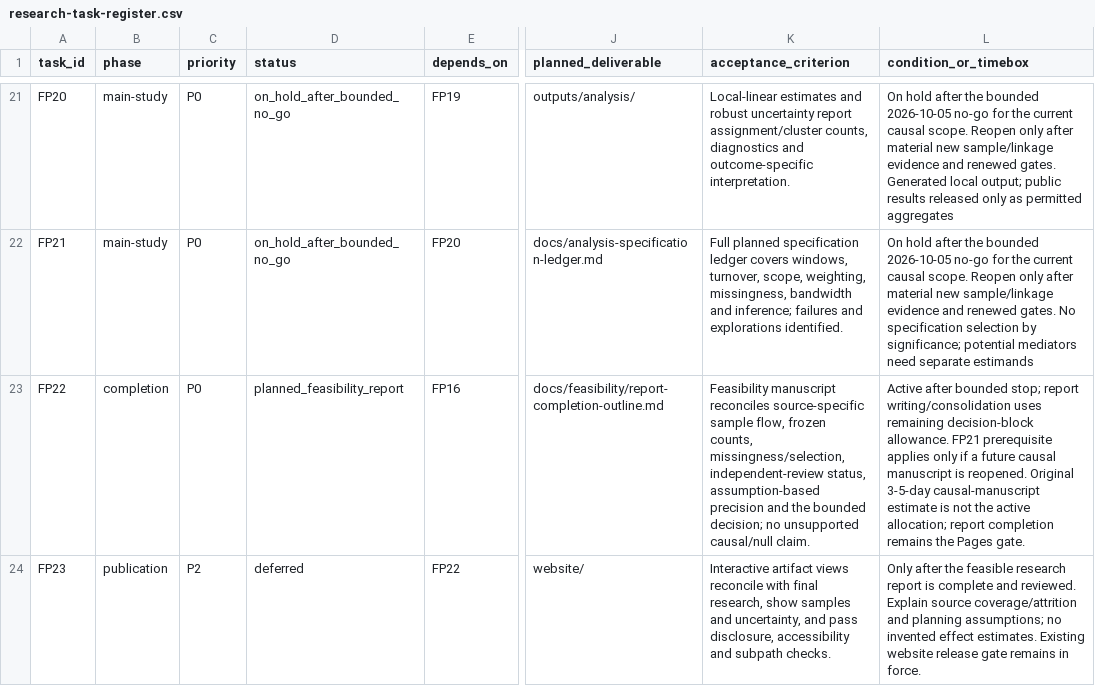
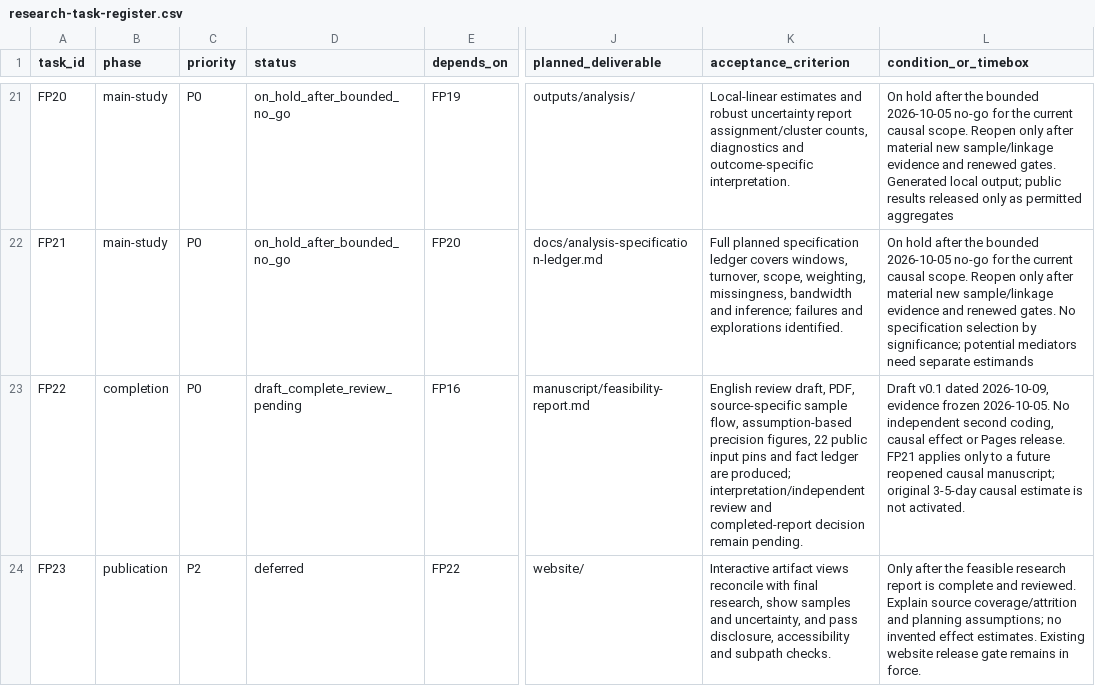
Before and after one commit to Tobias-Run/Mayor-sex-effect, a CSV file: docs/feasibility/research-task-register.csv, drawn as a sheet; only a part is shown, gaps mark what is left out; the diff names each change by its address in the sheet, - before the commit and + after, or states it on an @@ line.

Commit message:
Draft English feasibility report with reproducible sample-flow and precision figures

```diff
--- a/docs/feasibility/research-task-register.csv
+++ b/docs/feasibility/research-task-register.csv
-D23 (status): planned_feasibility_report
+D23 (status): draft_complete_review_pending
-J23 (planned_deliverable): docs/feasibility/report-completion-outline.md
+J23 (planned_deliverable): manuscript/feasibility-report.md
-K23 (acceptance_criterion): Feasibility manuscript reconciles source-specific sample flow, frozen counts, missingness/selection, independent-review status, assumption-based precision and the bounded decision; no unsupported causal/null claim.
+K23 (acceptance_criterion): English review draft, PDF, source-specific sample flow, assumption-based precision figures, 22 public input pins and fact ledger are produced; interpretation/independent review and completed-report decision remain pending.
-L23 (condition_or_timebox): Active after bounded stop; report writing/consolidation uses remaining decision-block allowance. FP21 prerequisite applies only if a future causal manuscript is reopened. Original 3-5-day causal-manuscript estimate is not the active allocation; report completion remains the Pages gate.
+L23 (condition_or_timebox): Draft v0.1 dated 2026-10-09, evidence frozen 2026-10-05. No independent second coding, causal effect or Pages release. FP21 applies only to a future reopened causal manuscript; original 3-5-day causal estimate is not activated.
```
Also changed, not shown: 28 other files.
